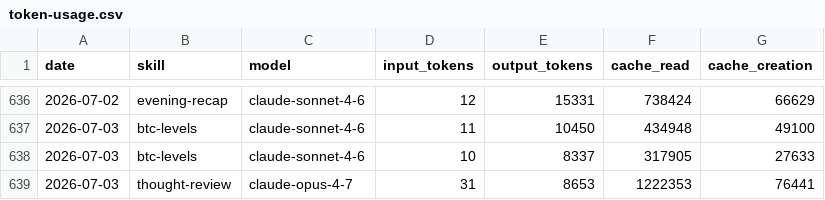
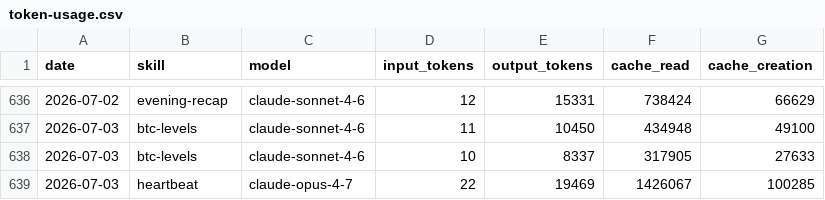
Before and after one commit to anajuliabit/aeon, a CSV file: memory/token-usage.csv, drawn as a sheet; only a part is shown, gaps mark what is left out.

Commit message:
chore(heartbeat): auto-commit 2026-07-03

```diff
--- a/memory/token-usage.csv
+++ b/memory/token-usage.csv
@@ -638,2 +638,2 @@ date,skill,model,input_tokens,output_tokens,cache_read,cache_creation
 2026-07-03,btc-levels,claude-sonnet-4-6,10,8337,317905,27633
-2026-07-03,thought-review,claude-opus-4-7,31,8653,1222353,76441
+2026-07-03,heartbeat,claude-opus-4-7,22,19469,1426067,100285
```
Also changed, not shown: 3 other files.
